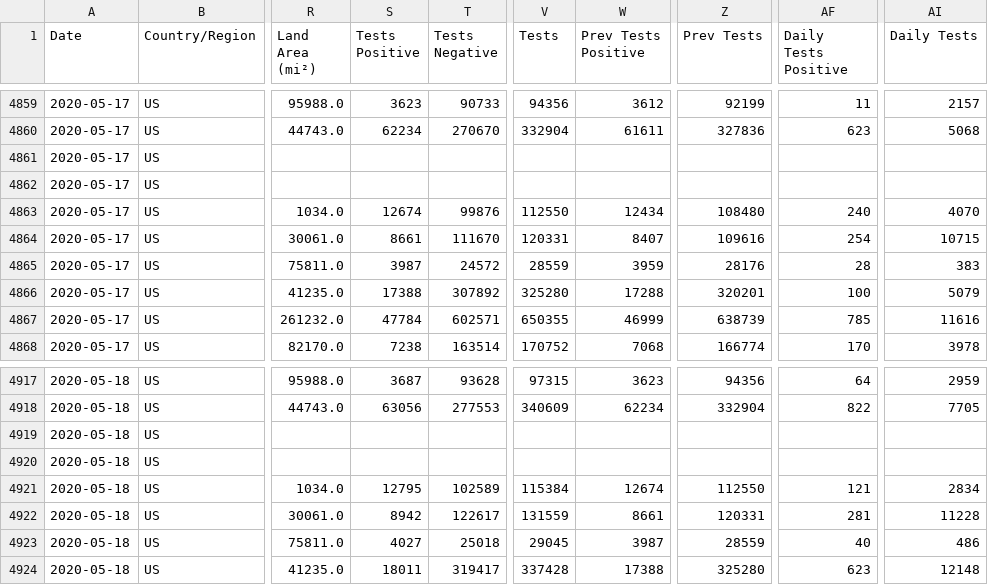
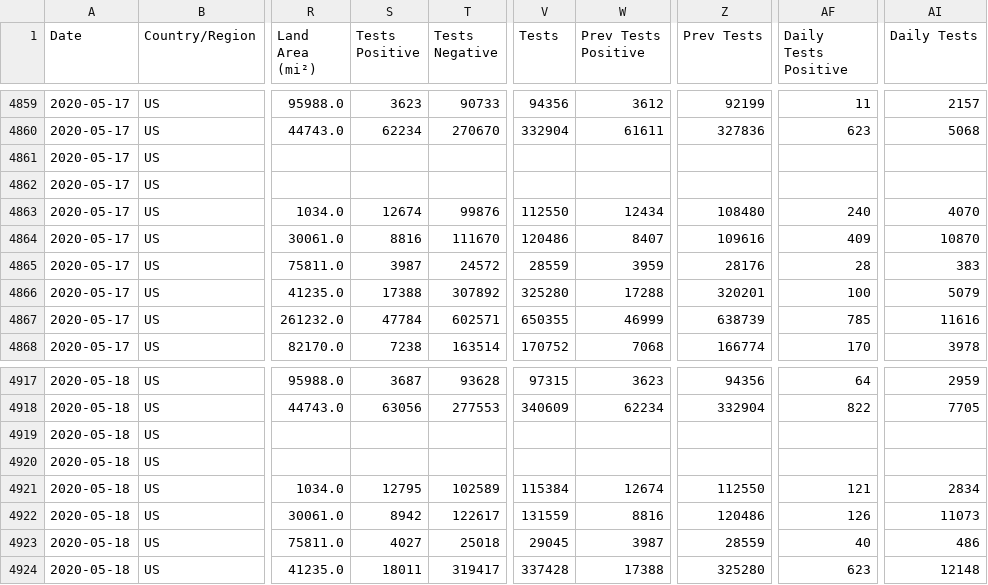
Before and after one commit to fmossott/COVID19-US, a CSV file: data/usstates_ts.csv, drawn as a sheet; only a part is shown, gaps mark what is left out; the diff names each change by its address in the sheet, - before the commit and + after, or states it on an @@ line.

```diff
--- a/data/usstates_ts.csv
+++ b/data/usstates_ts.csv
-S4864 (Tests Positive): 8661
+S4864 (Tests Positive): 8816
-V4864 (Tests): 120331
+V4864 (Tests): 120486
-AF4864 (Daily Tests Positive): 254
+AF4864 (Daily Tests Positive): 409
-AI4864 (Daily Tests): 10715
+AI4864 (Daily Tests): 10870
-W4922 (Prev Tests Positive): 8661
+W4922 (Prev Tests Positive): 8816
-Z4922 (Prev Tests): 120331
+Z4922 (Prev Tests): 120486
-AF4922 (Daily Tests Positive): 281
+AF4922 (Daily Tests Positive): 126
-AI4922 (Daily Tests): 11228
+AI4922 (Daily Tests): 11073
```
Also changed, not shown: data/tests_raw.csv.
